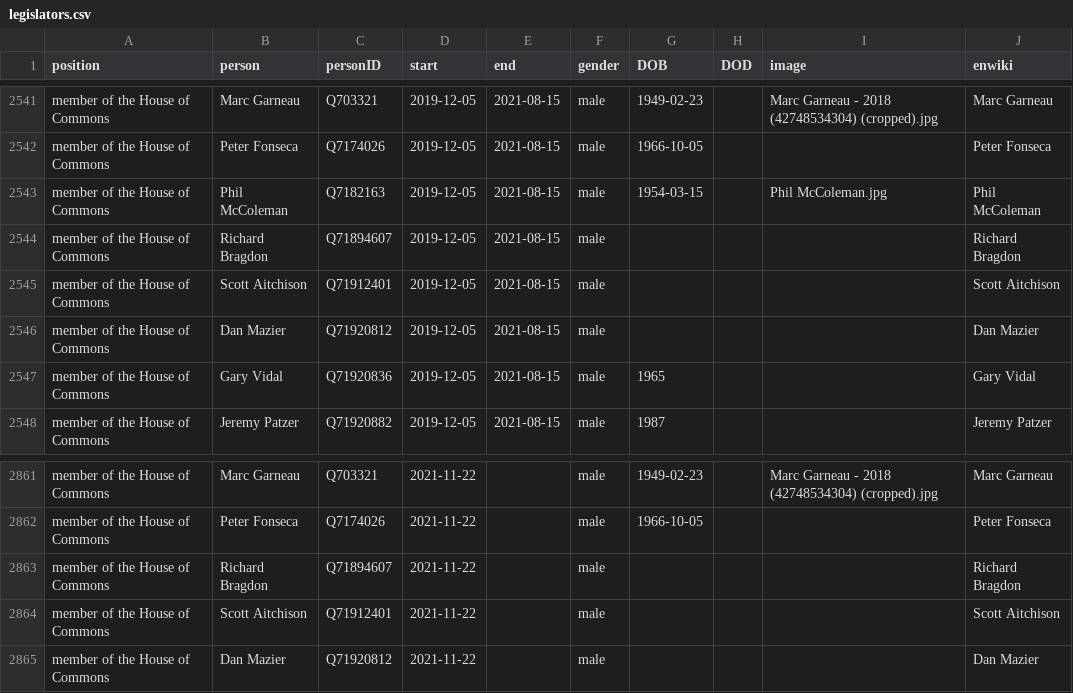
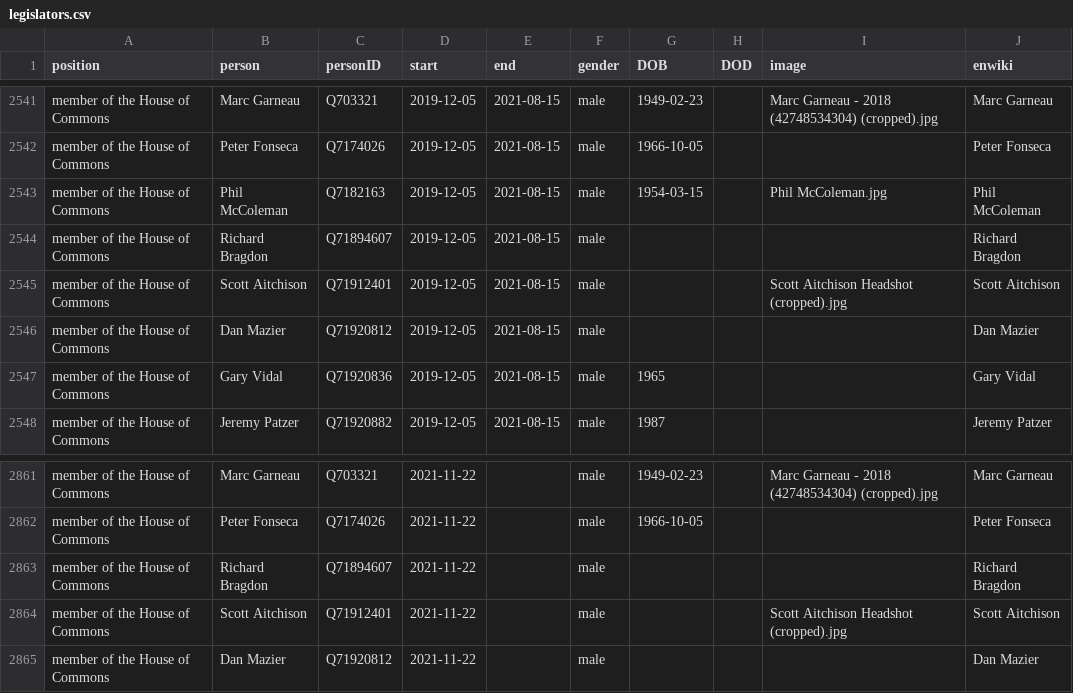
Before and after one commit to every-politician-scrapers/canada-cabinet, a CSV file: html/legislators.csv, drawn as a sheet; only a part is shown, gaps mark what is left out.

Commit message:
PCB update

```diff
--- a/html/legislators.csv
+++ b/html/legislators.csv
@@ -2544,3 +2544,3 @@ member of the House of Commons,Phil McColeman,Q7182163,2019-12-05,2021-08-15,mal
 member of the House of Commons,Richard Bragdon,Q71894607,2019-12-05,2021-08-15,male,,,,Richard Bragdon
-member of the House of Commons,Scott Aitchison,Q71912401,2019-12-05,2021-08-15,male,,,,Scott Aitchison
+member of the House of Commons,Scott Aitchison,Q71912401,2019-12-05,2021-08-15,male,,,Scott Aitchison Headshot (cropped).jpg,Scott Aitchison
 member of the House of Commons,Dan Mazier,Q71920812,2019-12-05,2021-08-15,male,,,,Dan Mazier
@@ -2863,3 +2863,3 @@ member of the House of Commons,Peter Fonseca,Q7174026,2021-11-22,,male,1966-10-0
 member of the House of Commons,Richard Bragdon,Q71894607,2021-11-22,,male,,,,Richard Bragdon
-member of the House of Commons,Scott Aitchison,Q71912401,2021-11-22,,male,,,,Scott Aitchison
+member of the House of Commons,Scott Aitchison,Q71912401,2021-11-22,,male,,,Scott Aitchison Headshot (cropped).jpg,Scott Aitchison
 member of the House of Commons,Dan Mazier,Q71920812,2021-11-22,,male,,,,Dan Mazier
```
